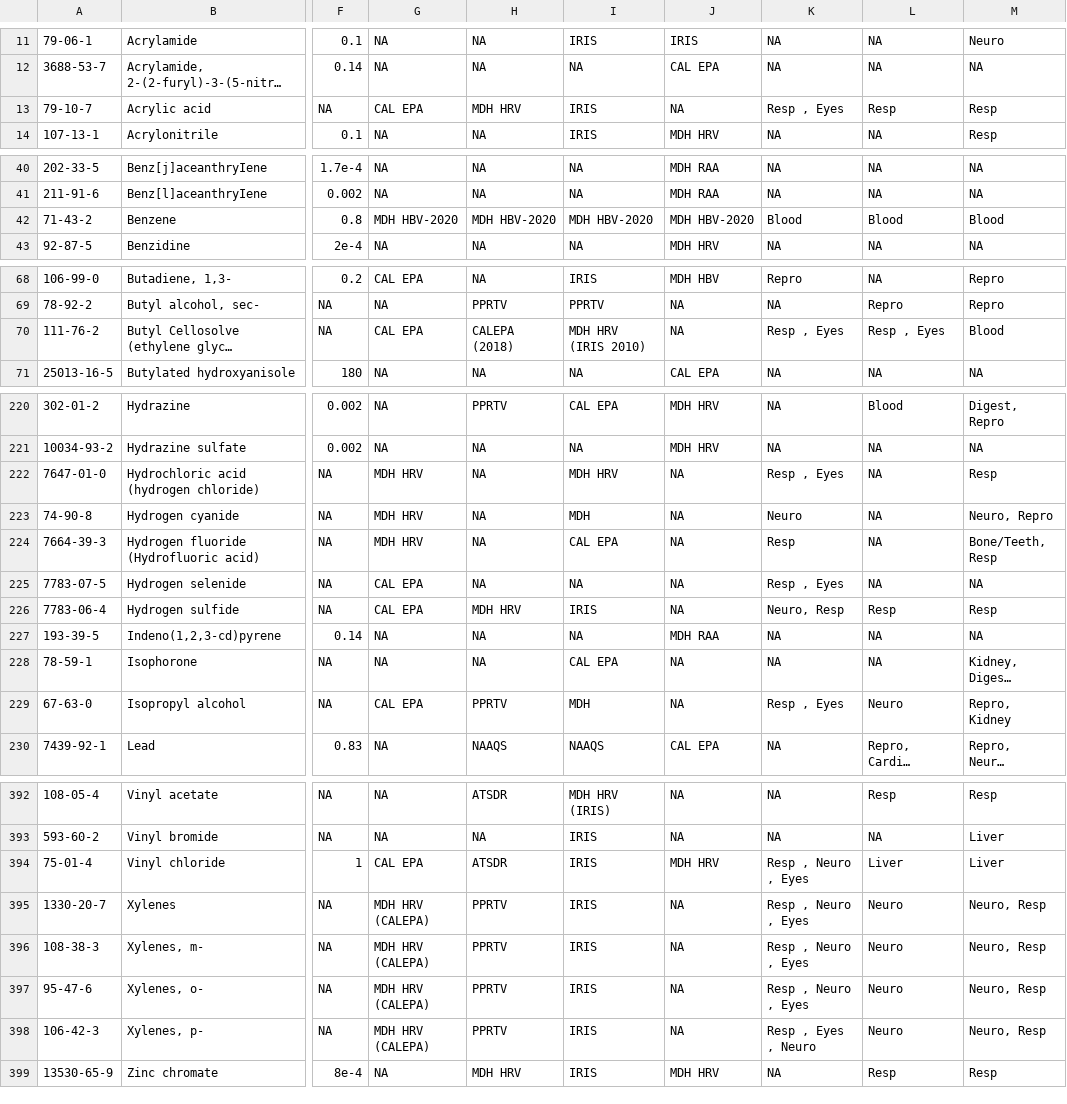
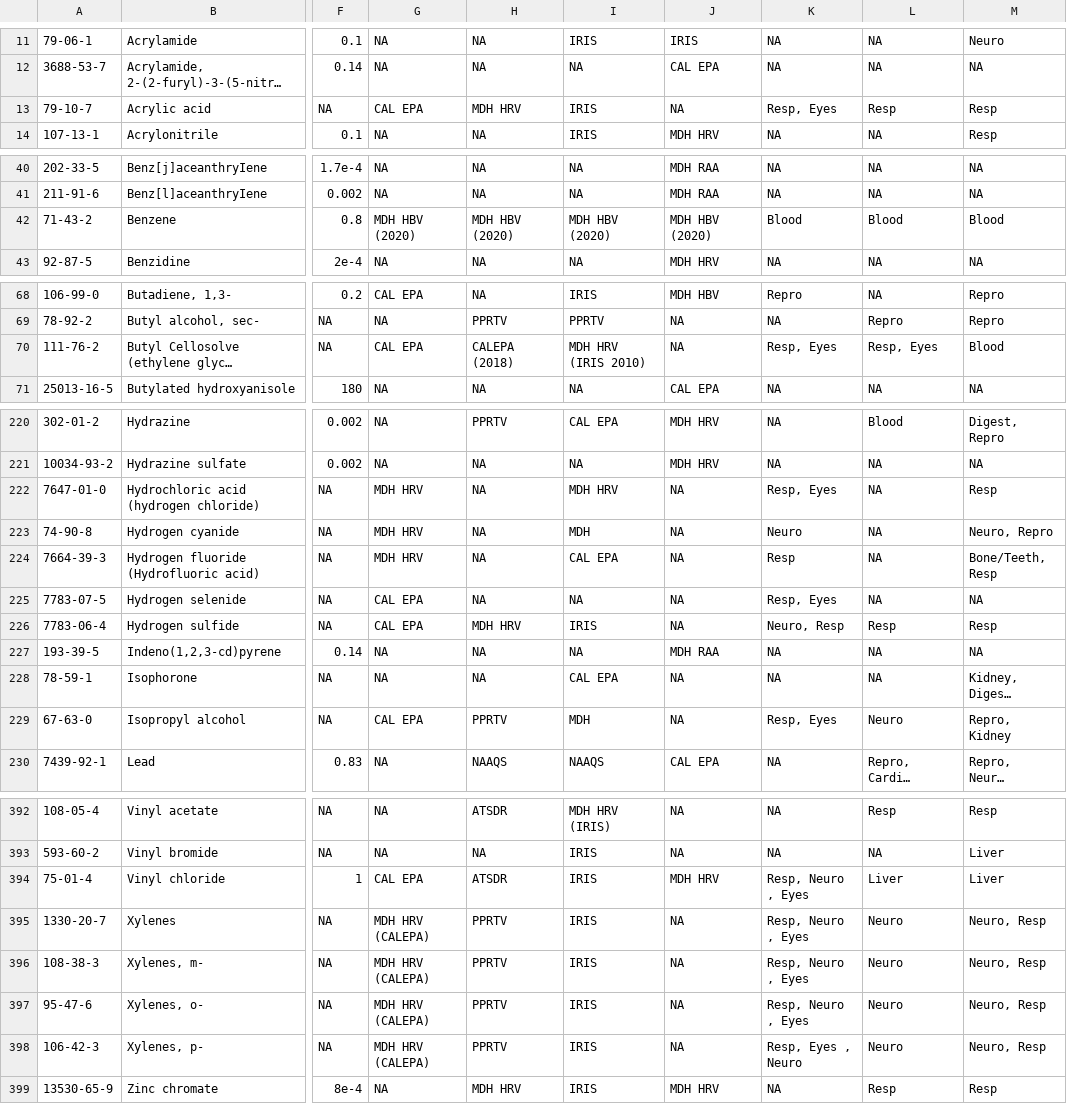
Before and after one commit to MPCA-air/health-values, a CSV file: Inhalation_Health_Benchmarks(IHBs).csv, drawn as a sheet; only a part is shown, gaps mark what is left out; long unchanged cells end in …; the diff covers the shown part only; the diff names each change by its address in the sheet, - before the commit and + after, or states it on an @@ line.

Commit message:
Update Inhalation_Health_Benchmarks(IHBs).csv

```diff
--- a/Inhalation_Health_Benchmarks(IHBs).csv
+++ b/Inhalation_Health_Benchmarks(IHBs).csv
-K13: Resp , Eyes
+K13: Resp, Eyes
-G42: MDH HBV-2020
+G42: MDH HBV (2020)
-H42: MDH HBV-2020
+H42: MDH HBV (2020)
-I42: MDH HBV-2020
+I42: MDH HBV (2020)
-J42: MDH HBV-2020
+J42: MDH HBV (2020)
-K70: Resp , Eyes
+K70: Resp, Eyes
-L70: Resp , Eyes
+L70: Resp, Eyes
-K222: Resp , Eyes
+K222: Resp, Eyes
-K225: Resp , Eyes
+K225: Resp, Eyes
-K229: Resp , Eyes
+K229: Resp, Eyes
-K394:K397: Resp , Neuro , Eyes
+K394:K397: Resp, Neuro , Eyes
-K398: Resp , Eyes , Neuro
+K398: Resp, Eyes , Neuro
```
Also changed, not shown: 12 edited cells elsewhere in this file.
